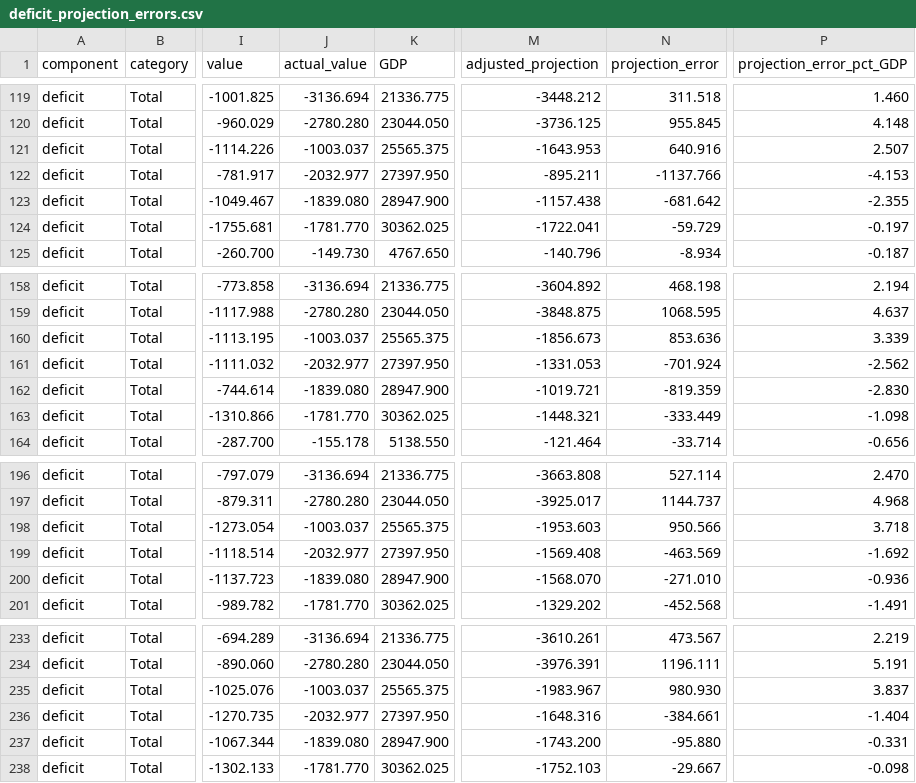
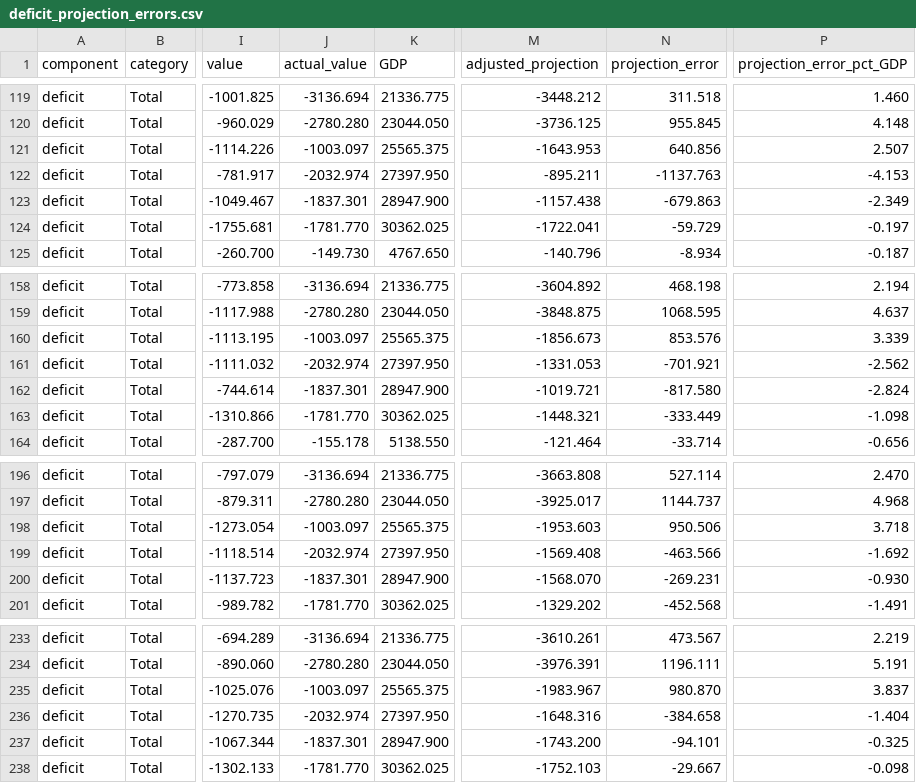
Before and after one commit to US-CBO/eval-projections, a CSV file: output_data/deficit_projection_errors.csv, drawn as a sheet; only a part is shown, gaps mark what is left out; the diff covers the shown part only; the diff names each change by its address in the sheet, - before the commit and + after, or states it on an @@ line.

```diff
--- a/output_data/deficit_projection_errors.csv
+++ b/output_data/deficit_projection_errors.csv
-J121 (actual_value): -1003.037
+J121 (actual_value): -1003.097
-N121 (projection_error): 640.916
+N121 (projection_error): 640.856
-J122 (actual_value): -2032.977
+J122 (actual_value): -2032.974
-N122 (projection_error): -1137.766
+N122 (projection_error): -1137.763
-J123 (actual_value): -1839.080
+J123 (actual_value): -1837.301
-N123 (projection_error): -681.642
+N123 (projection_error): -679.863
-P123 (projection_error_pct_GDP): -2.355
+P123 (projection_error_pct_GDP): -2.349
-J160 (actual_value): -1003.037
+J160 (actual_value): -1003.097
-N160 (projection_error): 853.636
+N160 (projection_error): 853.576
-J161 (actual_value): -2032.977
+J161 (actual_value): -2032.974
-N161 (projection_error): -701.924
+N161 (projection_error): -701.921
-J162 (actual_value): -1839.080
+J162 (actual_value): -1837.301
-N162 (projection_error): -819.359
+N162 (projection_error): -817.580
-P162 (projection_error_pct_GDP): -2.830
+P162 (projection_error_pct_GDP): -2.824
-J198 (actual_value): -1003.037
+J198 (actual_value): -1003.097
-N198 (projection_error): 950.566
+N198 (projection_error): 950.506
-J199 (actual_value): -2032.977
+J199 (actual_value): -2032.974
-N199 (projection_error): -463.569
+N199 (projection_error): -463.566
-J200 (actual_value): -1839.080
+J200 (actual_value): -1837.301
-N200 (projection_error): -271.010
+N200 (projection_error): -269.231
-P200 (projection_error_pct_GDP): -0.936
+P200 (projection_error_pct_GDP): -0.930
-J235 (actual_value): -1003.037
+J235 (actual_value): -1003.097
-N235 (projection_error): 980.930
+N235 (projection_error): 980.870
-J236 (actual_value): -2032.977
+J236 (actual_value): -2032.974
-N236 (projection_error): -384.661
+N236 (projection_error): -384.658
-J237 (actual_value): -1839.080
+J237 (actual_value): -1837.301
-N237 (projection_error): -95.880
+N237 (projection_error): -94.101
-P237 (projection_error_pct_GDP): -0.331
+P237 (projection_error_pct_GDP): -0.325
```
Also changed, not shown: 53 edited cells elsewhere in this file, input_data/actual_GDP.csv, input_data/actuals.csv, 10 other files.
